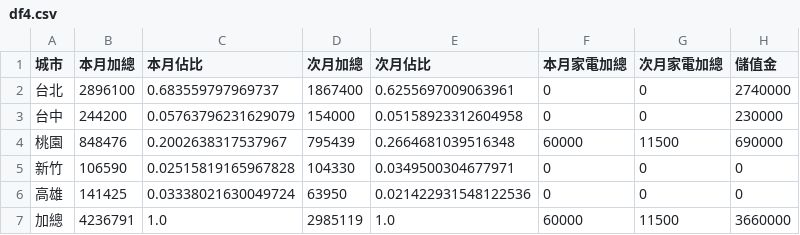
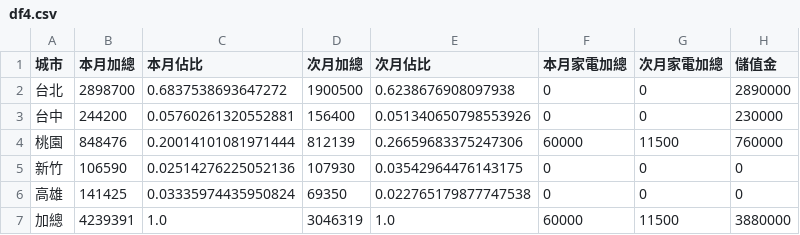
Before and after one commit to jenny-smart/OP-system, a CSV file: dashboard_data/latest/df4.csv, drawn as a sheet.

```diff
--- a/dashboard_data/latest/df4.csv
+++ b/dashboard_data/latest/df4.csv
@@ -1,7 +1,7 @@
 城市,本月加總,本月佔比,次月加總,次月佔比,本月家電加總,次月家電加總,儲值金
-台北,2896100,0.683559797969737,1867400,0.6255697009063961,0,0,2740000
-台中,244200,0.05763796231629079,154000,0.05158923312604958,0,0,230000
-桃園,848476,0.2002638317537967,795439,0.2664681039516348,60000,11500,690000
-新竹,106590,0.02515819165967828,104330,0.0349500304677971,0,0,0
-高雄,141425,0.03338021630049724,63950,0.021422931548122536,0,0,0
-加總,4236791,1.0,2985119,1.0,60000,11500,3660000
+台北,2898700,0.6837538693647272,1900500,0.6238676908097938,0,0,2890000
+台中,244200,0.05760261320552881,156400,0.051340650798553926,0,0,230000
+桃園,848476,0.20014101081971444,812139,0.26659683375247306,60000,11500,760000
+新竹,106590,0.02514276225052136,107930,0.03542964476143175,0,0,0
+高雄,141425,0.03335974435950824,69350,0.022765179877747538,0,0,0
+加總,4239391,1.0,3046319,1.0,60000,11500,3880000
```
Also changed, not shown: dashboard_data/latest/daily_df.csv, dashboard_data/latest/next_month_daily_df.csv, 15 other files.
